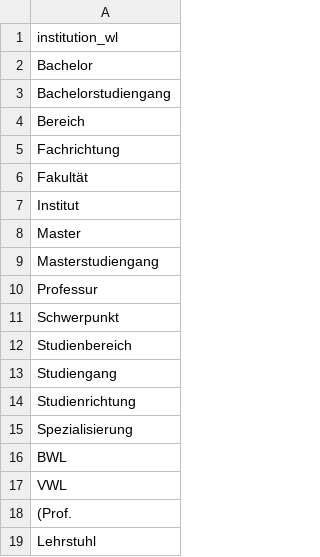
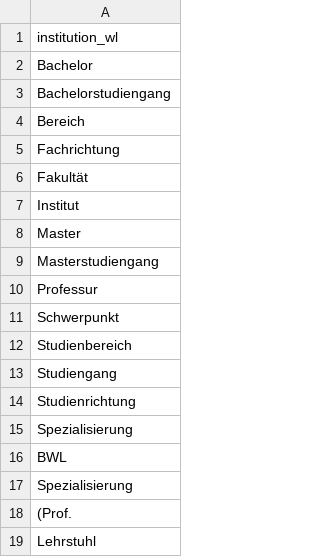
Before and after one commit to slub/lookup-tables, a CSV file: lists/opal_katalogeintraege_smaller_institution_whitelist.csv, drawn as a sheet.

Commit message:
extended and enhanced whitelist for OPAL 'katalogeintrage' smaller institutions part #3

```diff
--- a/lists/opal_katalogeintraege_smaller_institution_whitelist.csv
+++ b/lists/opal_katalogeintraege_smaller_institution_whitelist.csv
@@ -16,3 +16,3 @@ institution_wl
 "BWL"
-"VWL"
+"Spezialisierung "
 "(Prof. "
```
